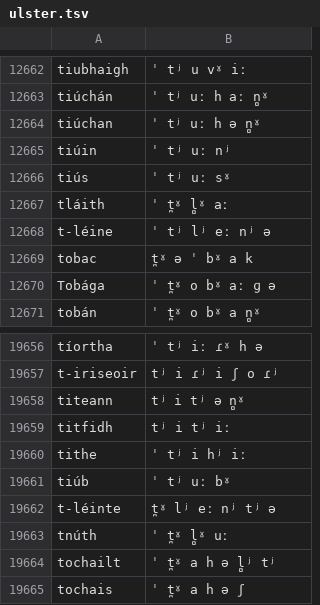
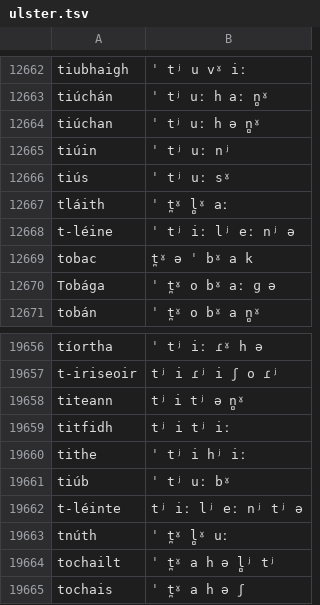
Before and after one commit to jimregan/irish-asr-data, a TSV file: pron/ulster.tsv, drawn as a sheet; only a part is shown, gaps mark what is left out.

```diff
--- a/pron/ulster.tsv
+++ b/pron/ulster.tsv
@@ -12667,3 +12667,3 @@ tiús	ˈ tʲ uː sˠ
 tláith	ˈ t̪ˠ l̻ˠ aː
-t-léine	ˈ tʲ lʲ eː nʲ ə
+t-léine	ˈ tʲ iː lʲ eː nʲ ə
 tobac	t̪ˠ ə ˈ bˠ a k
@@ -19661,3 +19661,3 @@ tithe	ˈ tʲ i  hʲ iː
 tiúb	ˈ tʲ uː bˠ
-t-léinte	t̪ˠ lʲ eː nʲ tʲ ə
+t-léinte	tʲ iː lʲ eː nʲ tʲ ə
 tnúth	ˈ t̪ˠ l̻ˠ uː
```
Also changed, not shown: pron/connacht.tsv.
